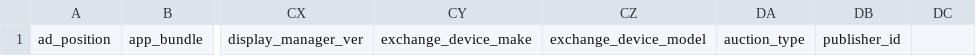
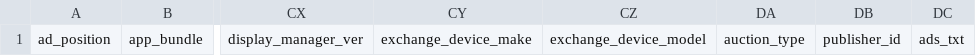
Before and after one commit to pswaminathan/sample-augmentor, a CSV file: proto/beeswax/logs/batch/bid_log_headers.csv, drawn as a sheet; only a part is shown, gaps mark what is left out; the diff names each change by its address in the sheet, - before the commit and + after, or states it on an @@ line.

```diff
--- a/proto/beeswax/logs/batch/bid_log_headers.csv
+++ b/proto/beeswax/logs/batch/bid_log_headers.csv
-DC1: (empty)
+DC1: ads_txt
```
Also changed, not shown: proto/beeswax/logs/batch/auction_log_headers.csv, proto/beeswax/logs/batch/win_log_headers.csv, 10 other files.
